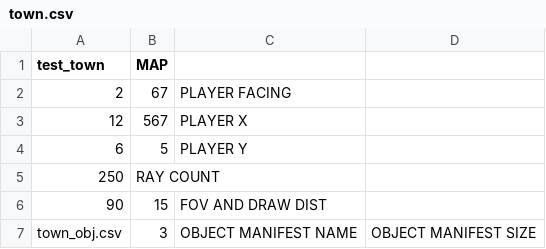
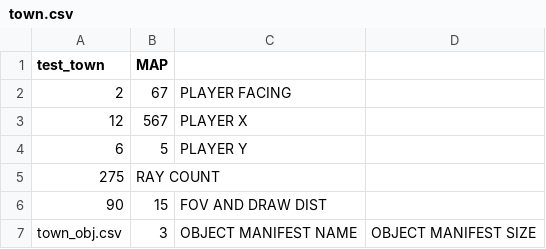
Before and after one commit to sDiamond123/pyCast, a CSV file: data/state/town.csv, drawn as a sheet.

```diff
--- a/data/state/town.csv
+++ b/data/state/town.csv
@@ -4,3 +4,3 @@ test_town ,MAP
       6 ,5         ,PLAYER Y
-    250 ,RAY COUNT
+    275 ,RAY COUNT
      90 ,15        ,FOV AND DRAW DIST
```
Also changed, not shown: 3 other files.
